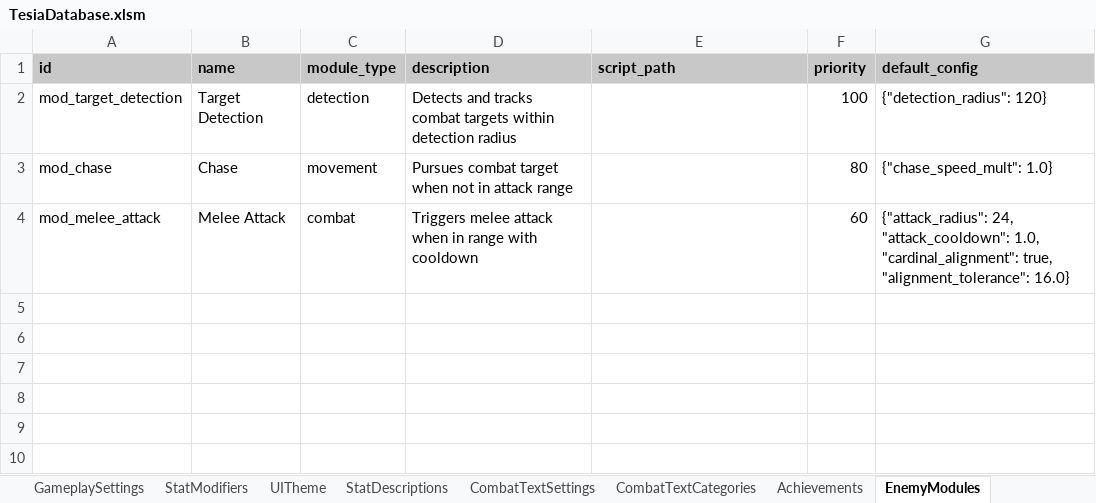
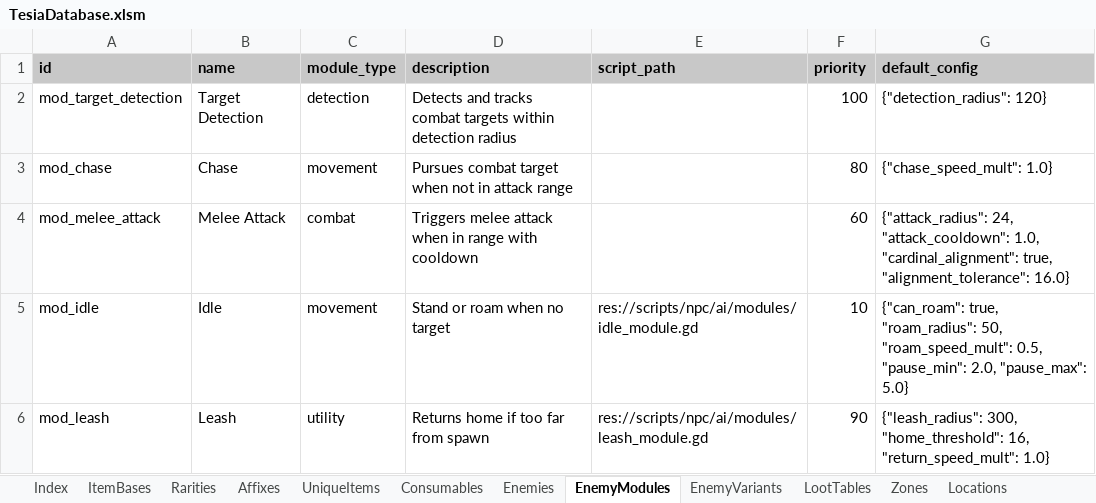
Before and after one commit to MatousHruska/MobileTestia, an Excel workbook: databases/TesiaDatabase.xlsm, sheet EnemyModules, drawn as a sheet; values as stored, in another font and other column widths than the file's, no borders; the diff names each change by its address in the sheet, - before the commit and + after, or states it on an @@ line.

```diff
--- a/databases/TesiaDatabase.xlsm (sheet EnemyModules)
+++ b/databases/TesiaDatabase.xlsm (sheet EnemyModules)
+row 5: mod_idle | Idle | movement | Stand or roam when no target | res://scripts/npc/ai/modules/idle_module.gd | 10 | {"can_roam": true, "roam_radius": 50, "roam_speed_mult": 0.5, "pause_min": 2.0, "pause_max": 5.0}
+row 6: mod_leash | Leash | utility | Returns home if too far from spawn | res://scripts/npc/ai/modules/leash_module.gd | 90 | {"leash_radius": 300, "home_threshold": 16, "return_speed_mult": 1.0}
```
Also changed, not shown: sheet Enemies, other sheet tabs, 4 other files.
